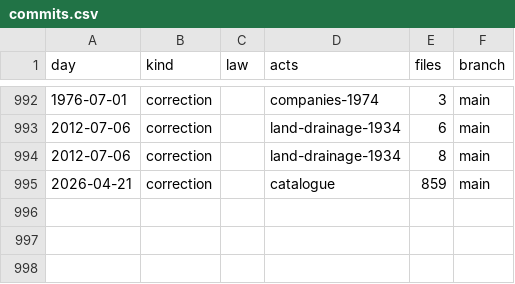
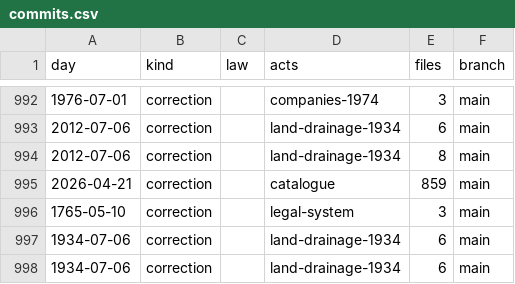
Before and after one commit to lexifina/isle-of-man-law, a CSV file: data/commits.csv, drawn as a sheet; only a part is shown, gaps mark what is left out.

Commit message:
Documentation, tables, tools and REPRODUCE.md
Appended 3 commits to 82495152abca (3 of them corrections); corpus sha256 07450e779cdcfa17b407b47e21e6ca8f91dd805e3c50fc8bd143711825a06308, data retrieved 2026-11-27.

Kind: documentation

```diff
--- a/data/commits.csv
+++ b/data/commits.csv
@@ -995 +995,4 @@ day,kind,law,acts,files,branch
 2026-04-21,correction,,catalogue,859,main
+1765-05-10,correction,,legal-system,3,main
+1934-07-06,correction,,land-drainage-1934,6,main
+1934-07-06,correction,,land-drainage-1934,6,main
```
Also changed, not shown: 9 other files.
